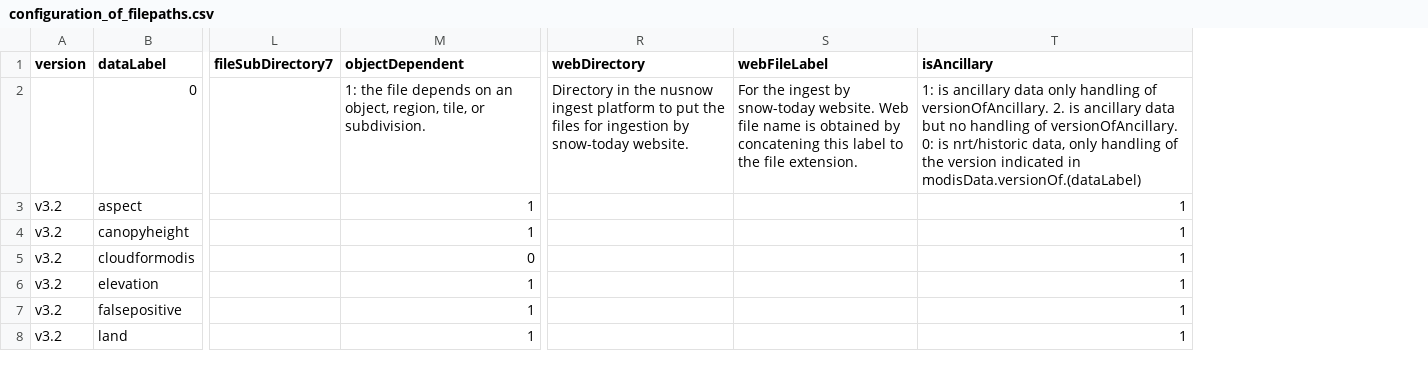
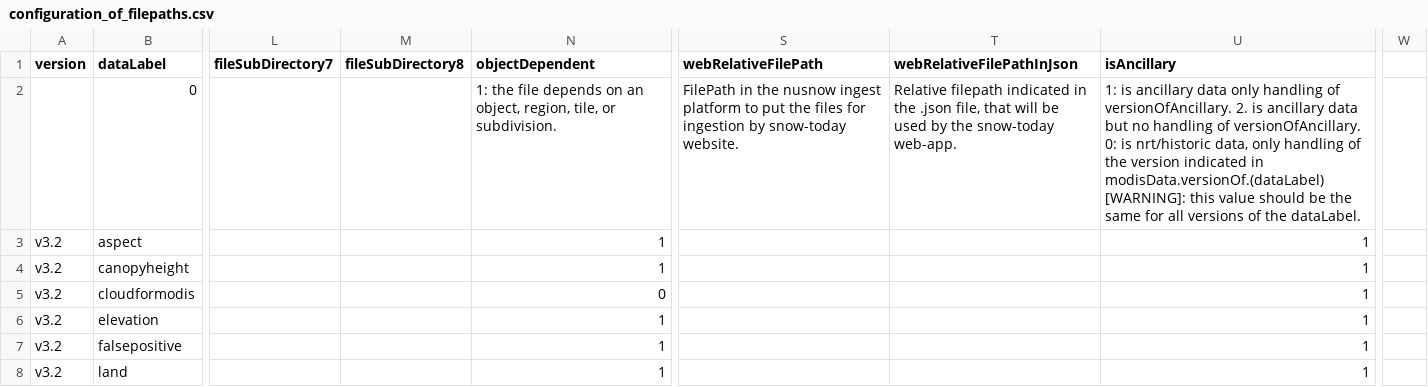
Before and after one commit to RittgerLabGroup/SPIRES_2025_0_1, a CSV file: tbx/conf/configuration_of_filepaths.csv, drawn as a sheet; only a part is shown, gaps mark what is left out; removed rows and columns are numbered as before the commit, all else as after; ↵ is a line break in a cell; the diff covers the shown part only; the diff names each change by its address in the sheet, - before the commit and + after, or states it on an @@ line.

Commit message:
conf_of_filepaths.csv: add subfolder8, webRelativeFilePath, webRelativeFilePathInJson fields, and remove the dual fields to get webRelativeDir and Filename

```diff
--- a/tbx/conf/configuration_of_filepaths.csv
+++ b/tbx/conf/configuration_of_filepaths.csv
+column M (fileSubDirectory8), empty
-column R (webDirectory), row 2: Directory in the nusnow ingest platform to put the files for ingestion by snow-today website.
-column S (webFileLabel), row 2: For the ingest by snow-today website. Web file name is obtained by concatening this label to the file extension.
+column S (webRelativeFilePath), row 2: FilePath in the nusnow ingest platform to put the files for ingestion by snow-today website.
+column T (webRelativeFilePathInJson), row 2: Relative filepath indicated in the .json file, that will be used by the snow-today web-app.
+column W, empty
-U2 (isAncillary): …in modisData.versionOf.(dataLabel)
+U2 (isAncillary): …in modisData.versionOf.(dataLabel) ↵ [WARNING]: this value should be the same for all versions of the dataLabel.
```
Also changed, not shown: 3 added rows and 6 edited cells elsewhere in this file.
